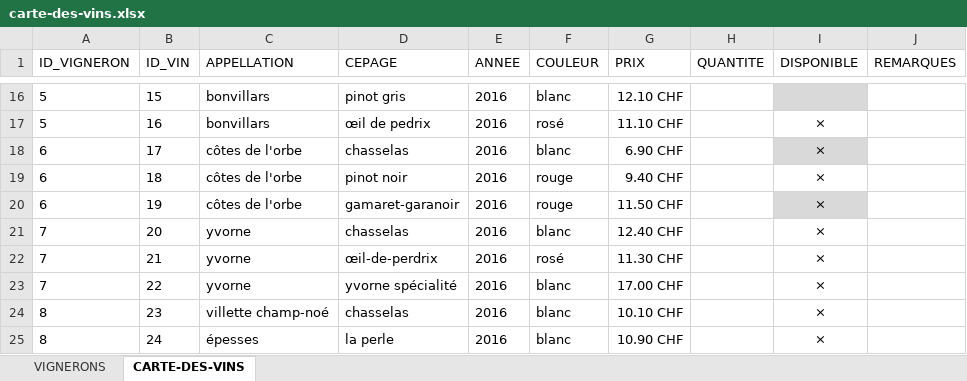
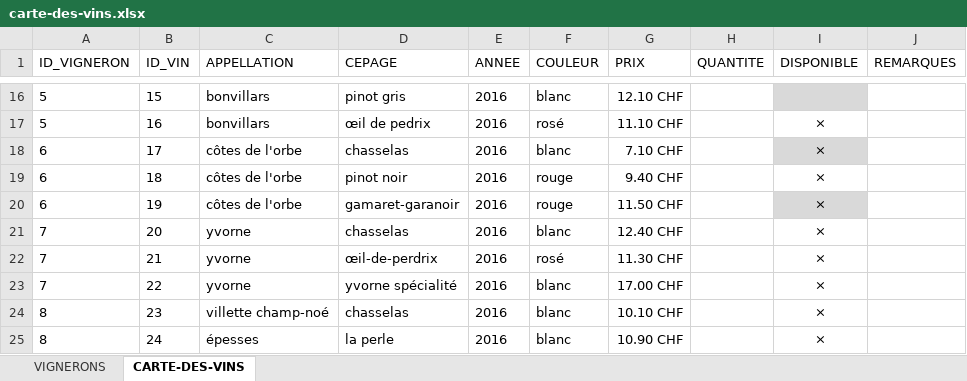
Before and after one commit to deuxfoiscinq/deuxfoiscinq, an Excel workbook: la-cave-de-deuxfoiscinq/carte-des-vins.xlsx, sheet CARTE-DES-VINS, drawn as a sheet; only a part is shown, gaps mark what is left out; values as stored, in another font and other column widths than the file's, no borders; table styles not drawn; the diff names each change by its address in the sheet, - before the commit and + after, or states it on an @@ line.

Commit message:
lacavejc
modif

```diff
--- a/la-cave-de-deuxfoiscinq/carte-des-vins.xlsx (sheet CARTE-DES-VINS)
+++ b/la-cave-de-deuxfoiscinq/carte-des-vins.xlsx (sheet CARTE-DES-VINS)
-G18 (PRIX): 6.90 CHF
+G18 (PRIX): 7.10 CHF
```
